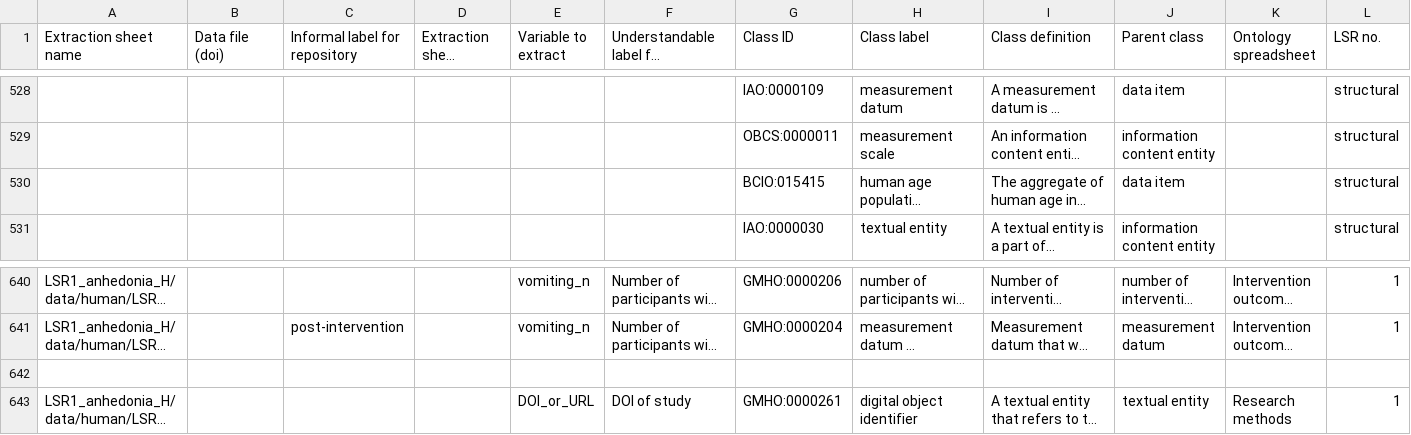
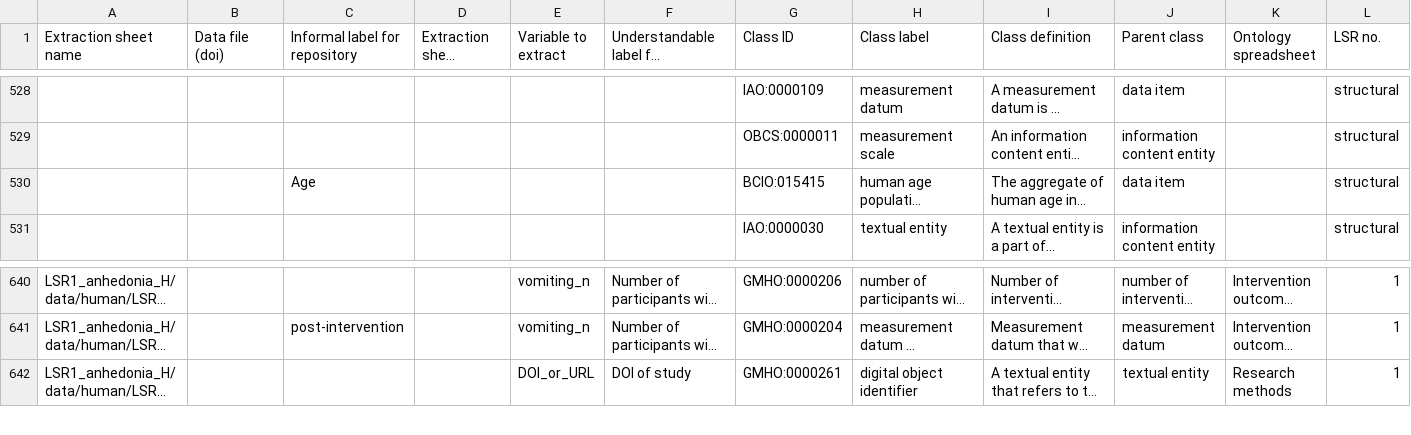
Before and after one commit to galenos-project/mental-health-ontology, a CSV file: Mapping to LSRs/Mental Health Ontology mapping to LSRs.csv, drawn as a sheet; only a part is shown, gaps mark what is left out; long unchanged cells end in …; rows hold the shown columns only; the diff names each change by its address in the sheet, - before the commit and + after, or states it on an @@ line.

```diff
--- a/Mapping to LSRs/Mental Health Ontology mapping to LSRs.csv
+++ b/Mapping to LSRs/Mental Health Ontology mapping to LSRs.csv
-C530 (Informal label for repository): (empty)
+C530 (Informal label for repository): Age
-row 642: (empty)
```
